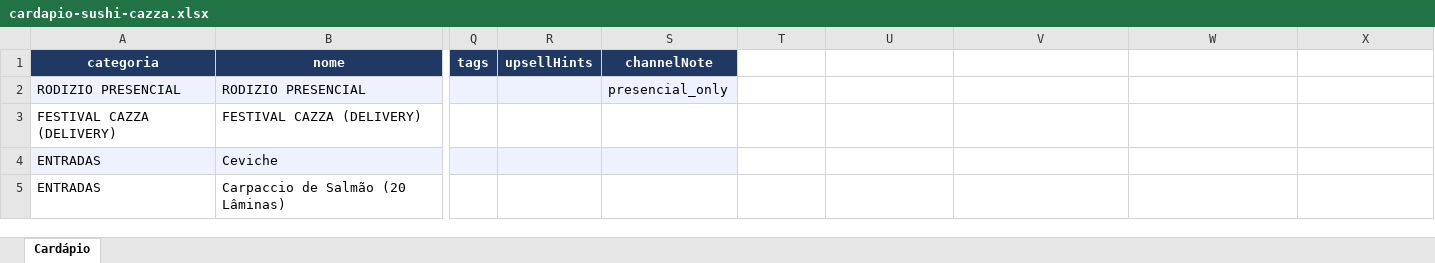
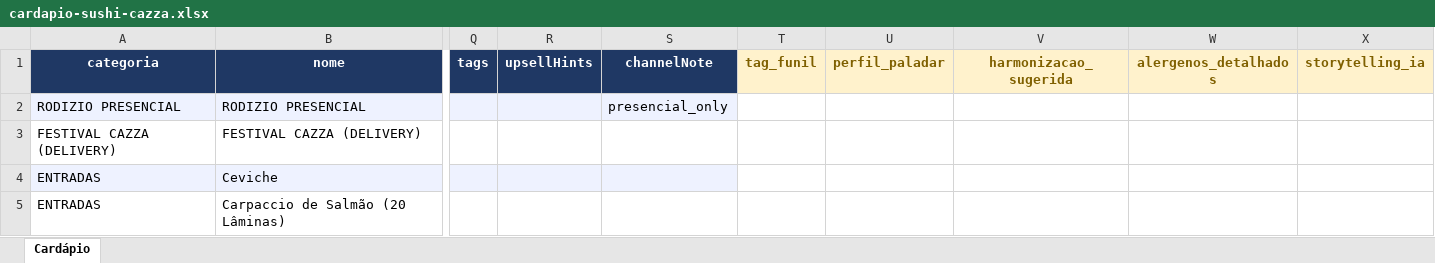
Before and after one commit to diolisantos10/FOOCCI, an Excel workbook: data/cardapio-sushi-cazza.xlsx, sheet Cardápio, drawn as a sheet; only a part is shown, gaps mark what is left out; values as stored, in another font and other column widths than the file's, no borders; the diff names each change by its address in the sheet, - before the commit and + after, or states it on an @@ line.

```diff
--- a/data/cardapio-sushi-cazza.xlsx (sheet Cardápio)
+++ b/data/cardapio-sushi-cazza.xlsx (sheet Cardápio)
-T1: (empty)
+T1: tag_funil
-T1:X1 fill: none
+T1:X1 fill: #FFF2CC
-U1: (empty)
+U1: perfil_paladar
-V1: (empty)
+V1: harmonizacao_sugerida
-W1: (empty)
+W1: alergenos_detalhados
-X1: (empty)
+X1: storytelling_ia
```
Also changed, not shown: 5 other files.
